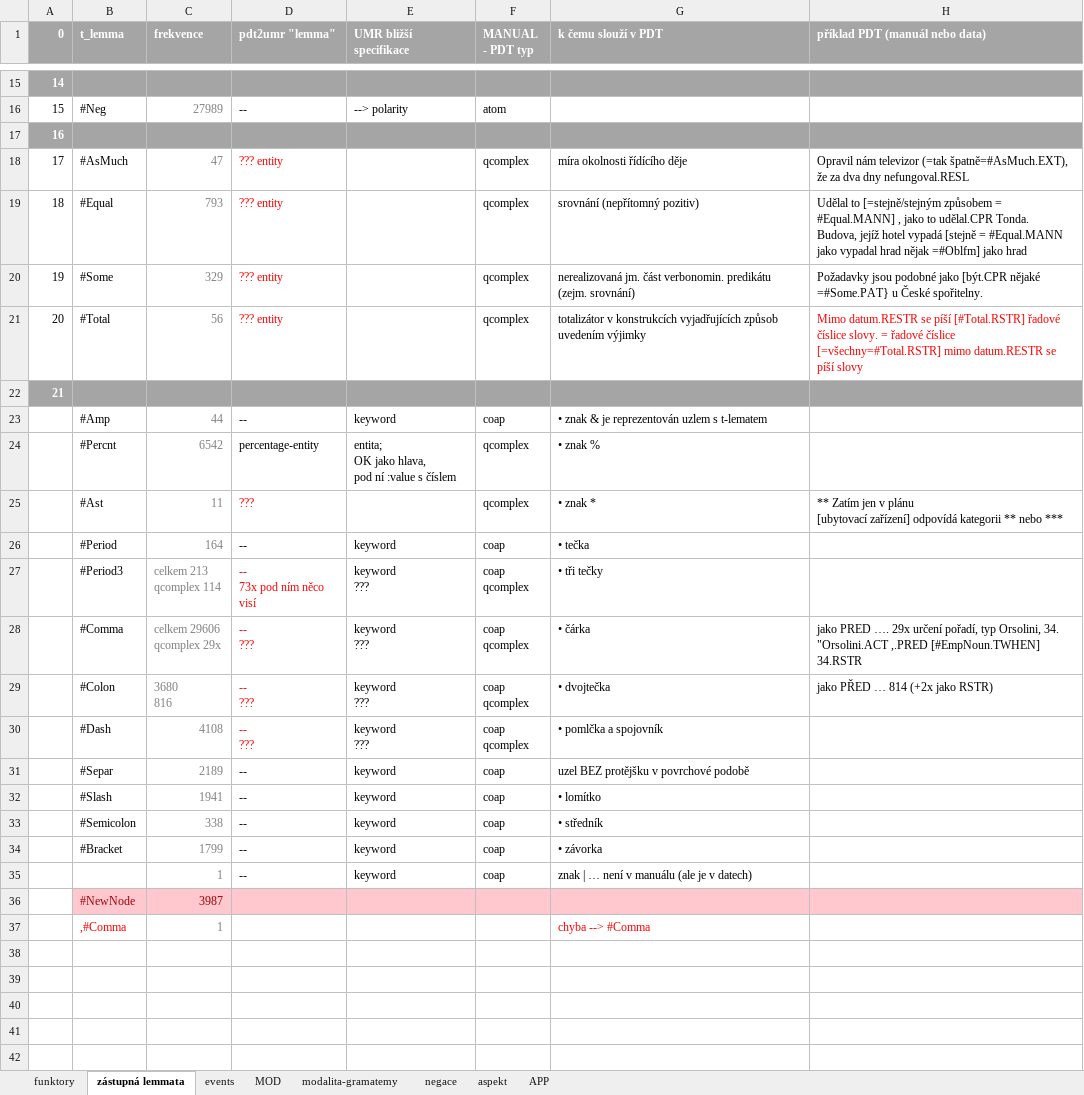
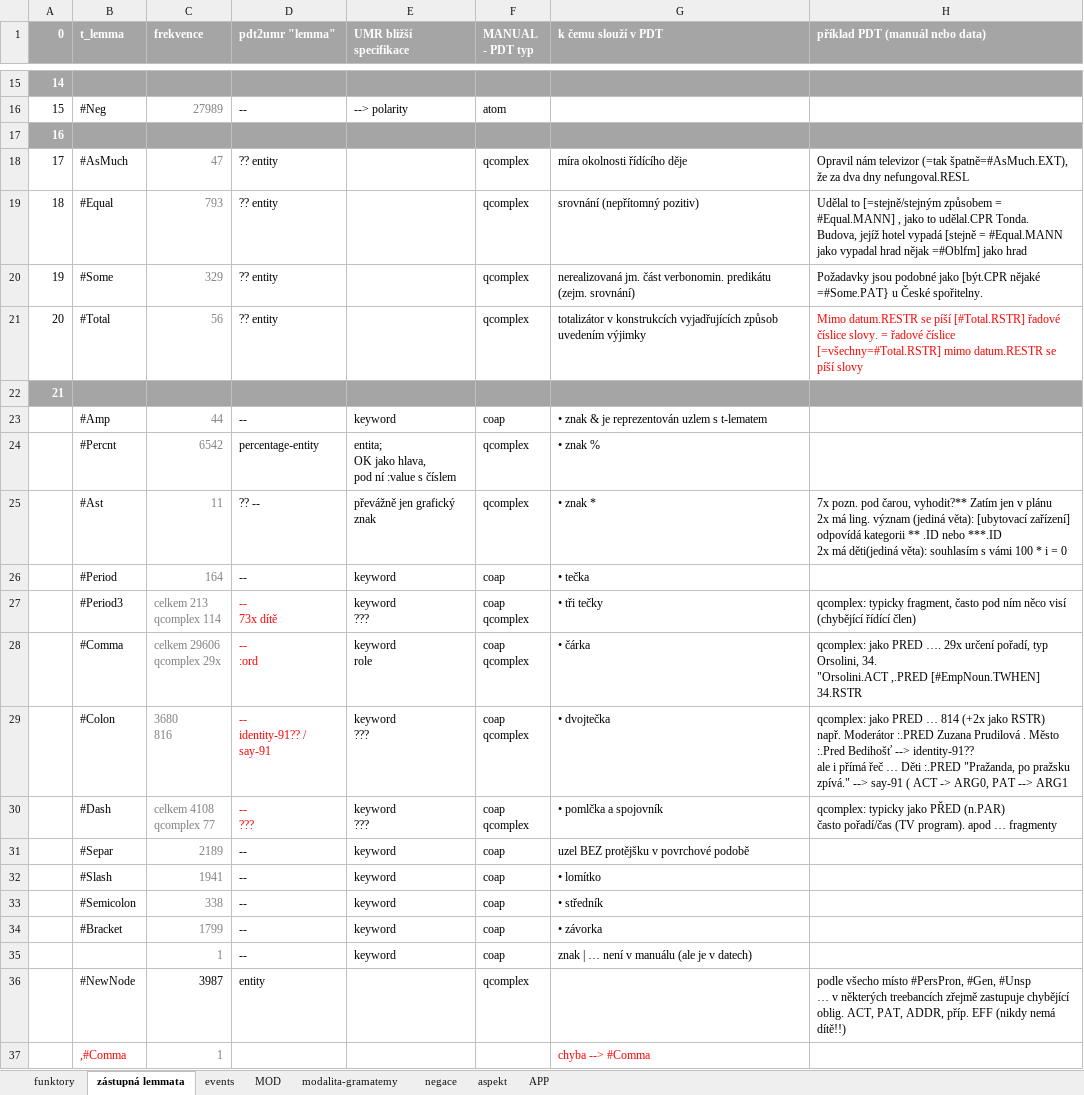
Before and after one commit to ufal/UMR, an Excel workbook: tecto2umr/pdt-c-functors-to-args.xlsx, sheet zástupná lemmata, drawn as a sheet; only a part is shown, gaps mark what is left out; values as stored, in another font and other column widths than the file's, no borders; ↵ is a line break in a cell; the diff names each change by its address in the sheet, - before the commit and + after, or states it on an @@ line.

```diff
--- a/tecto2umr/pdt-c-functors-to-args.xlsx (sheet zástupná lemmata)
+++ b/tecto2umr/pdt-c-functors-to-args.xlsx (sheet zástupná lemmata)
-D18:D21 (pdt2umr "lemma"): ??? entity
+D18:D21 (pdt2umr "lemma"): ?? entity
-D18:D21 text colour: #FF0000
+D18:D21 text colour: black
-D25 (pdt2umr "lemma"): ???
+D25 (pdt2umr "lemma"): ?? --
-D25 text colour: #FF0000
+D25 text colour: black
-E25 (UMR bližší specifikace): (empty)
+E25 (UMR bližší specifikace): převážně jen grafický znak
-H25 (příklad PDT (manuál nebo data)): ** Zatím jen v plánu ↵ [ubytovací zařízení] odpovídá kategorii ** nebo ***
+H25 (příklad PDT (manuál nebo data)): 7x pozn. pod čarou, vyhodit?** Zatím jen v plánu ↵ 2x má ling. význam (jediná věta): [ubytovací zařízení] odpovídá kategorii ** .ID nebo ***.ID ↵ 2x má děti(jediná věta): souhlasím s vámi 100 * i = 0
-D27 (pdt2umr "lemma"): -- ↵ 73x pod ním něco visí
+D27 (pdt2umr "lemma"): -- ↵ 73x dítě
-H27 (příklad PDT (manuál nebo data)): (empty)
+H27 (příklad PDT (manuál nebo data)): qcomplex: typicky fragment, často pod ním něco visí (chybějící řídící člen)
-D28 (pdt2umr "lemma"): -- ↵ ???
+D28 (pdt2umr "lemma"): -- ↵ :ord
-E28 (UMR bližší specifikace): keyword ↵ ???
+E28 (UMR bližší specifikace): keyword ↵ role
-H28 (příklad PDT (manuál nebo data)): jako PRED…
+H28 (příklad PDT (manuál nebo data)): qcomplex: jako PRED…
-D29 (pdt2umr "lemma"): -- ↵ ???
+D29 (pdt2umr "lemma"): -- ↵ identity-91?? / ↵ say-91
-H29 (příklad PDT (manuál nebo data)): jako PŘED … 814 (+2x jako RSTR)
+H29 (příklad PDT (manuál nebo data)): qcomplex: jako PRED … 814 (+2x jako RSTR) ↵ např. Moderátor :.PRED Zuzana Prudilová . Město :.Pred Bedihošť --> identity-91?? ↵ ale i přímá řeč … Děti :.PRED "Pražanda, po pražsku zpívá." --> say-91 ( ACT -> ARG0, PAT --> ARG1
-C30 (frekvence): 4108
+C30 (frekvence): celkem 4108 ↵ qcomplex 77
-H30 (příklad PDT (manuál nebo data)): (empty)
+H30 (příklad PDT (manuál nebo data)): qcomplex: typicky jako PŘED (n.PAR) ↵ často pořadí/čas (TV program). apod … fragmenty
-B36:H36 fill: #FFC7CE
+B36:H36 fill: none
-B36:C36 text colour: #9C0006
+B36:C36 text colour: black
-D36 (pdt2umr "lemma"): (empty)
+D36 (pdt2umr "lemma"): entity
-F36 (MANUAL - PDT typ): (empty)
+F36 (MANUAL - PDT typ): qcomplex
-H36 (příklad PDT (manuál nebo data)): (empty)
+H36 (příklad PDT (manuál nebo data)): podle všecho místo #PersPron, #Gen, #Unsp ↵ … v některých treebancích zřejmě zastupuje chybějící oblig. ACT, PAT, ADDR, příp. EFF (nikdy nemá dítě!!)
```
Also changed, not shown: sheet aspekt, sheet negace, sheet funktory.
